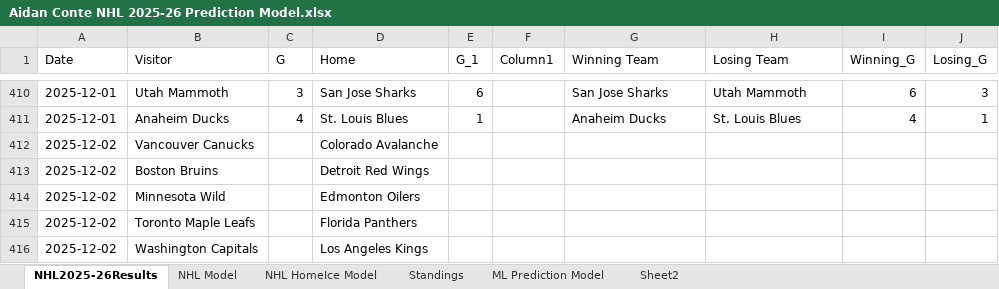
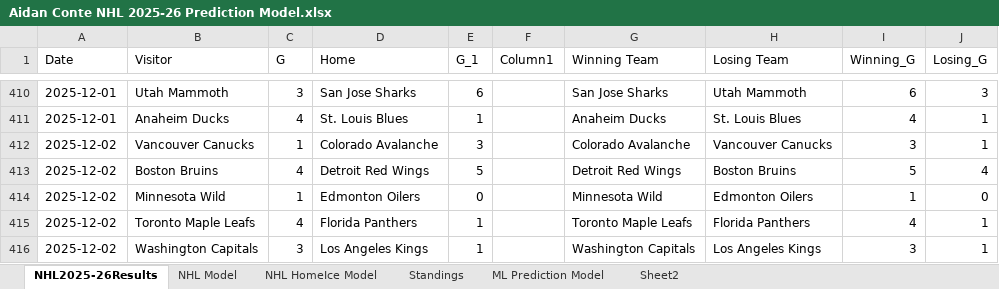
Before and after one commit to AidzNasty/NHL-Prediction-Model, an Excel workbook: Aidan Conte NHL 2025-26 Prediction Model.xlsx, sheet NHL2025-26Results, drawn as a sheet; only a part is shown, gaps mark what is left out; values as stored, in another font and other column widths than the file's, no borders; table styles not drawn; the diff covers the shown part only; the diff names each change by its address in the sheet, - before the commit and + after, or states it on an @@ line.

```diff
--- a/Aidan Conte NHL 2025-26 Prediction Model.xlsx (sheet NHL2025-26Results)
+++ b/Aidan Conte NHL 2025-26 Prediction Model.xlsx (sheet NHL2025-26Results)
-C412 (G): (empty)
+C412 (G): 1
-E412 (G_1): (empty)
+E412 (G_1): 3
-G412 (Winning Team): (empty)
+G412 (Winning Team): Colorado Avalanche
-H412 (Losing Team): (empty)
+H412 (Losing Team): Vancouver Canucks
-I412 (Winning_G): (empty)
+I412 (Winning_G): 3
-J412 (Losing_G): (empty)
+J412 (Losing_G): 1
-C413 (G): (empty)
+C413 (G): 4
-E413 (G_1): (empty)
+E413 (G_1): 5
-G413 (Winning Team): (empty)
+G413 (Winning Team): Detroit Red Wings
-H413 (Losing Team): (empty)
+H413 (Losing Team): Boston Bruins
-I413 (Winning_G): (empty)
+I413 (Winning_G): 5
-J413 (Losing_G): (empty)
+J413 (Losing_G): 4
-C414 (G): (empty)
+C414 (G): 1
-E414 (G_1): (empty)
+E414 (G_1): 0
-G414 (Winning Team): (empty)
+G414 (Winning Team): Minnesota Wild
-H414 (Losing Team): (empty)
+H414 (Losing Team): Edmonton Oilers
-I414 (Winning_G): (empty)
+I414 (Winning_G): 1
-J414 (Losing_G): (empty)
+J414 (Losing_G): 0
-C415 (G): (empty)
+C415 (G): 4
-E415:E416 (G_1): (empty)
+E415:E416 (G_1): 1
-G415 (Winning Team): (empty)
+G415 (Winning Team): Toronto Maple Leafs
-H415 (Losing Team): (empty)
+H415 (Losing Team): Florida Panthers
-I415 (Winning_G): (empty)
+I415 (Winning_G): 4
-J415:J416 (Losing_G): (empty)
+J415:J416 (Losing_G): 1
-C416 (G): (empty)
+C416 (G): 3
-G416 (Winning Team): (empty)
+G416 (Winning Team): Washington Capitals
-H416 (Losing Team): (empty)
+H416 (Losing Team): Los Angeles Kings
-I416 (Winning_G): (empty)
+I416 (Winning_G): 3
```
Also changed, not shown: 32 edited cells elsewhere in this sheet, sheet NHL HomeIce Model, sheet NHL Model, sheet Standings, sheet ML Prediction Model.
